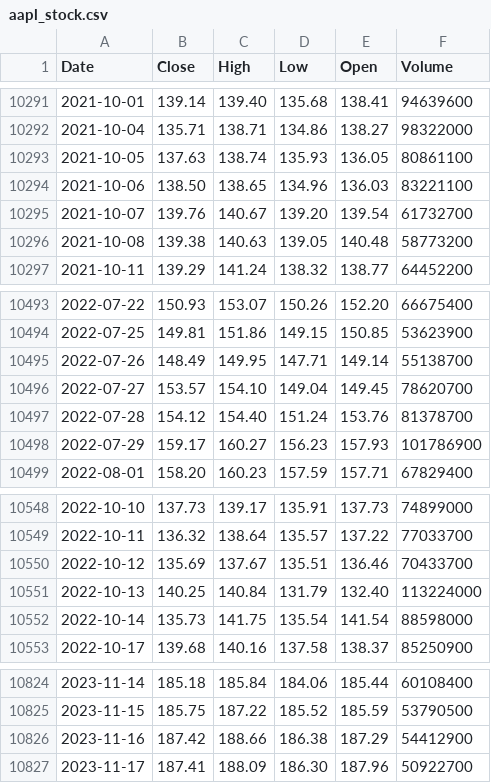
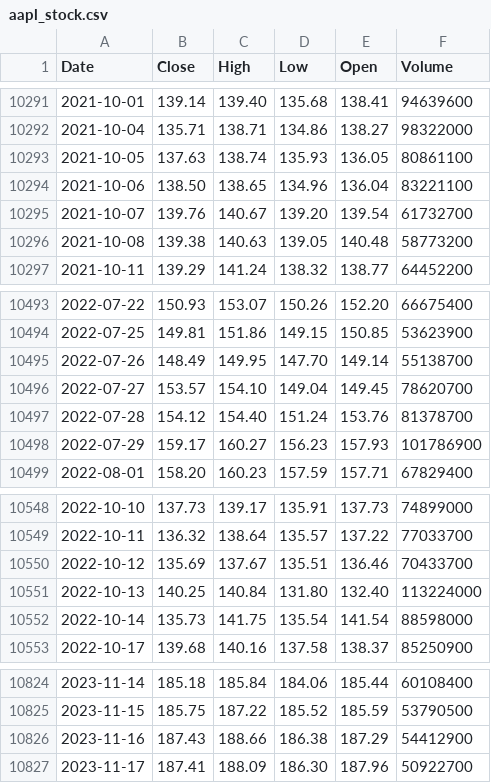
Before and after one commit to deraficionado-gif/stocks, a CSV file: data/aapl_stock.csv, drawn as a sheet; only a part is shown, gaps mark what is left out; the diff covers the shown part only.

```diff
--- a/data/aapl_stock.csv
+++ b/data/aapl_stock.csv
@@ -10293,3 +10293,3 @@ Date,Close,High,Low,Open,Volume
 2021-10-05,137.63,138.74,135.93,136.05,80861100
-2021-10-06,138.50,138.65,134.96,136.03,83221100
+2021-10-06,138.50,138.65,134.96,136.04,83221100
 2021-10-07,139.76,140.67,139.20,139.54,61732700
@@ -10494,3 +10494,3 @@ Date,Close,High,Low,Open,Volume
 2022-07-25,149.81,151.86,149.15,150.85,53623900
-2022-07-26,148.49,149.95,147.71,149.14,55138700
+2022-07-26,148.49,149.95,147.70,149.14,55138700
 2022-07-27,153.57,154.10,149.04,149.45,78620700
@@ -10550,3 +10550,3 @@ Date,Close,High,Low,Open,Volume
 2022-10-12,135.69,137.67,135.51,136.46,70433700
-2022-10-13,140.25,140.84,131.79,132.40,113224000
+2022-10-13,140.25,140.84,131.80,132.40,113224000
 2022-10-14,135.73,141.75,135.54,141.54,88598000
@@ -10825,3 +10825,3 @@ Date,Close,High,Low,Open,Volume
 2023-11-15,185.75,187.22,185.52,185.59,53790500
-2023-11-16,187.42,188.66,186.38,187.29,54412900
+2023-11-16,187.43,188.66,186.38,187.29,54412900
 2023-11-17,187.41,188.09,186.30,187.96,50922700
```
Also changed, not shown: 12 edited cells elsewhere in this file, data/msft_stock.csv.
